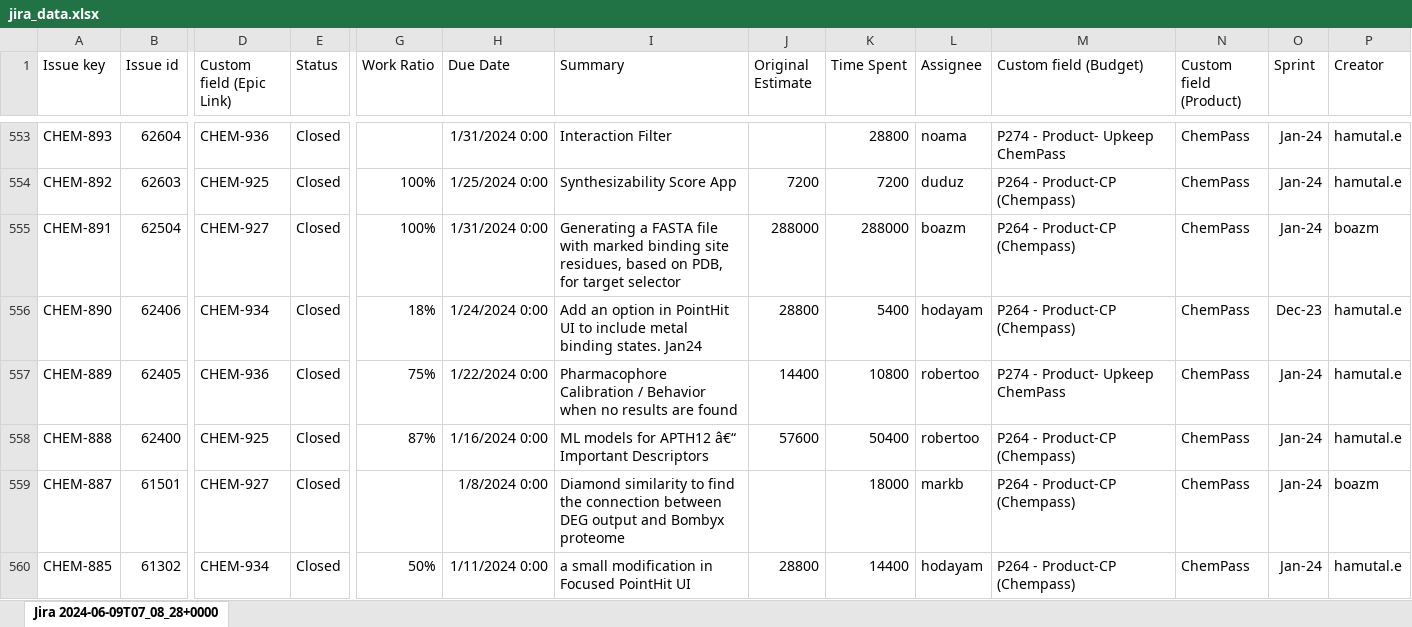
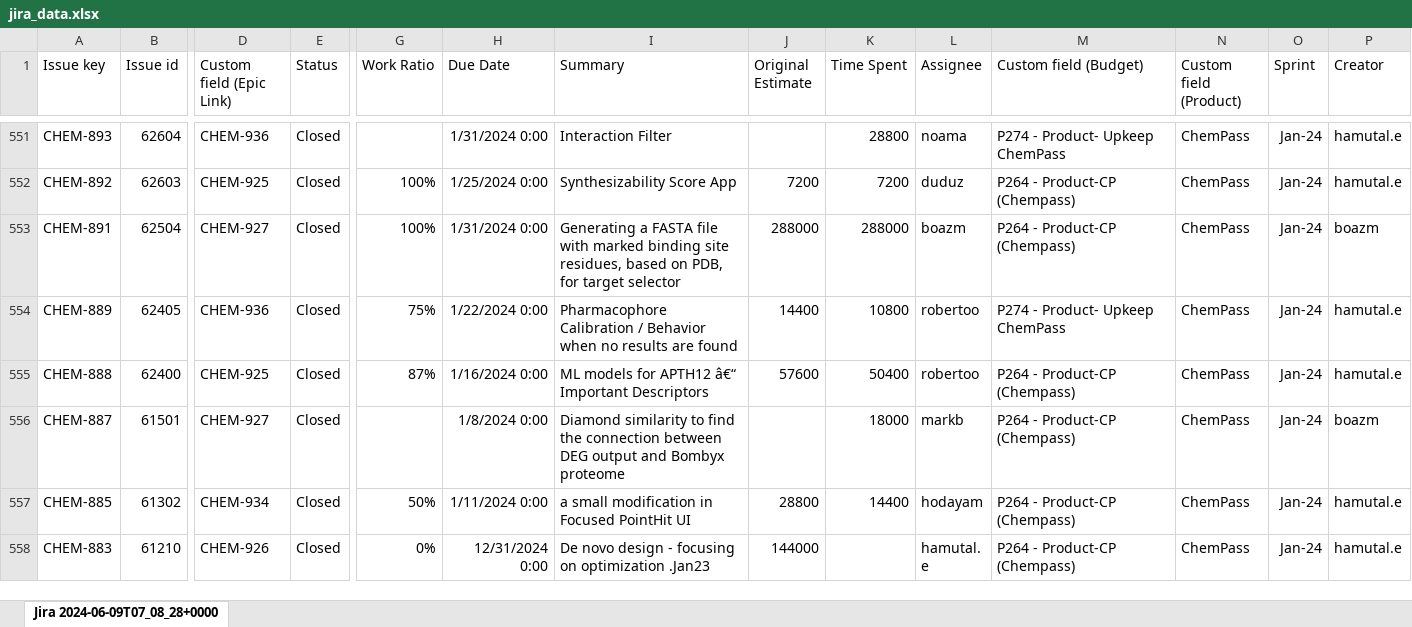
Before and after one commit to AlmogHaviv/ExcelWizard, an Excel workbook: data/jira_data.xlsx, sheet Jira 2024-06-09T07_08_28+0000, drawn as a sheet; only a part is shown, gaps mark what is left out; the shorter side is filled out with more unchanged rows; values as stored, in another font and other column widths than the file's, no borders; rows hold the shown columns only; the diff covers the shown part only; the diff names each change by its address in the sheet, - before the commit and + after, or states it on an @@ line.

```diff
--- a/data/jira_data.xlsx (sheet Jira 2024-06-09T07_08_28+0000)
+++ b/data/jira_data.xlsx (sheet Jira 2024-06-09T07_08_28+0000)
-row 556: CHEM-890 | 62406 | CHEM-934 | Closed | 18% | 1/24/2024 0:00 | Add an option in PointHit UI to include metal binding states. Jan24 | 28800 | 5400 | hodayam | P264 - Product-CP (Chempass) | ChemPass | Dec-23 | hamutal.e
```
Also changed, not shown: 5 removed rows elsewhere in this sheet, config/template_for_CPBC.xlsx, 8 other files.
